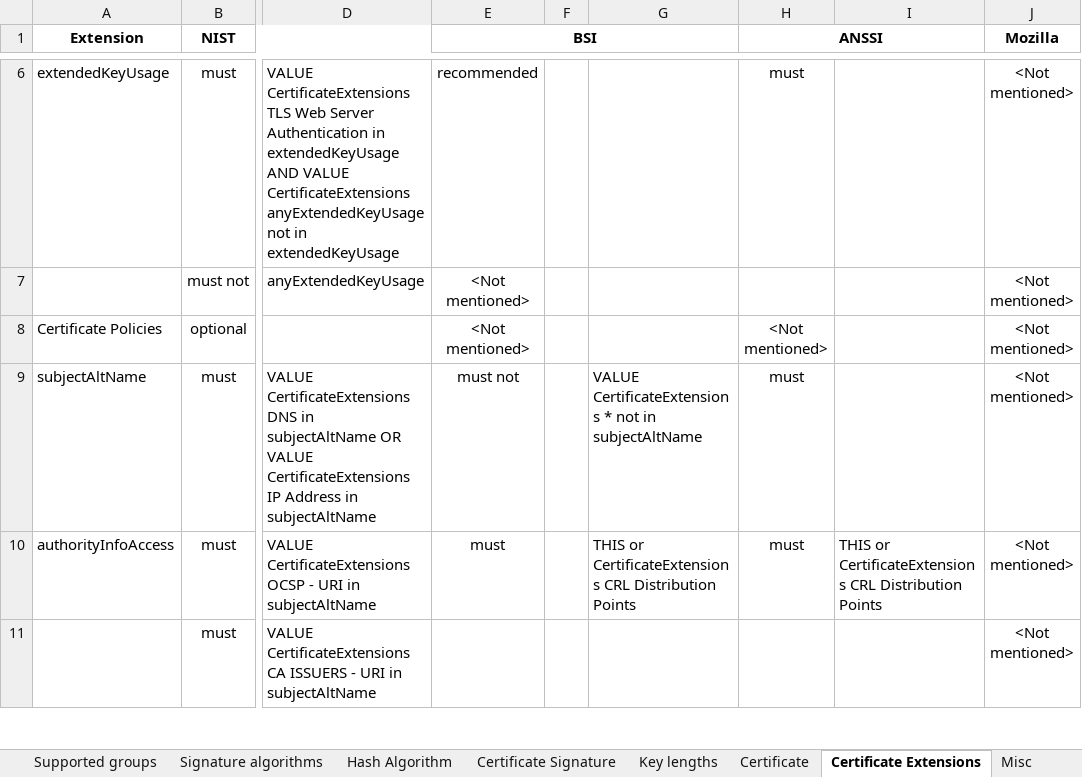
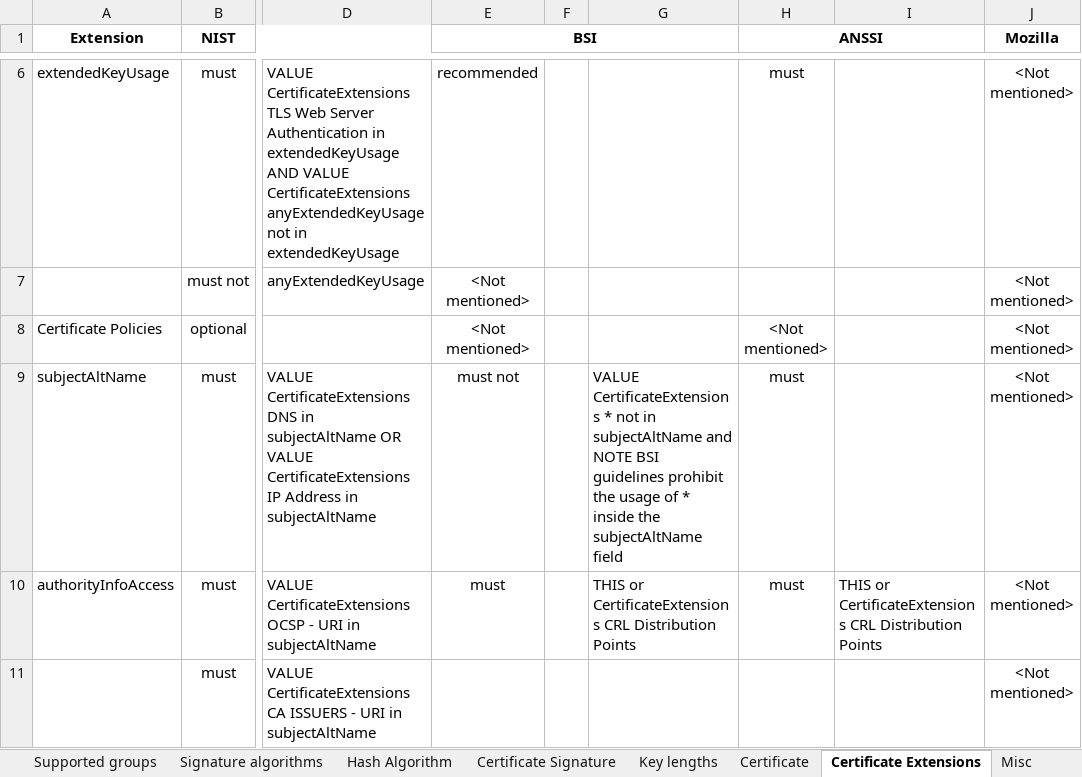
Before and after one commit to stfbk/tlsassistant, an Excel workbook: DatabaseFiller/guidelines.xlsx, sheet Certificate Extensions, drawn as a sheet; only a part is shown, gaps mark what is left out; values as stored, in another font and other column widths than the file's, no borders; charts and pictures and conditional formats not drawn; the diff names each change by its address in the sheet, - before the commit and + after, or states it on an @@ line.

Commit message:
fixed issue with logical operators inside conditions

```diff
--- a/DatabaseFiller/guidelines.xlsx (sheet Certificate Extensions)
+++ b/DatabaseFiller/guidelines.xlsx (sheet Certificate Extensions)
-G9: …in subjectAltName
+G9: …in subjectAltName and NOTE BSI guidelines prohibit the usage of * inside the subjectAltName field
```
Also changed, not shown: sheet Certificate Signature, sheet Protocols, 5 other files.
